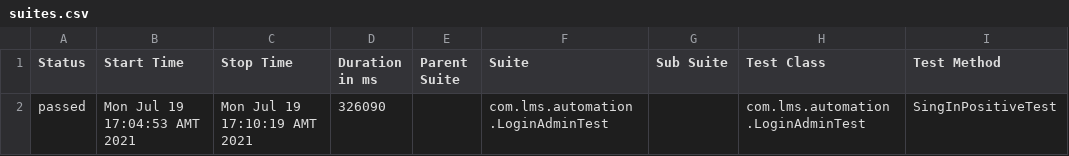
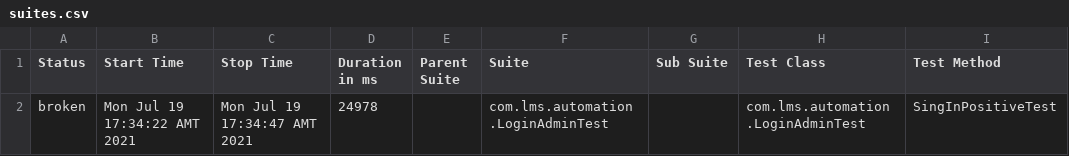
Before and after one commit to Saqo11/dockerLMS, a CSV file: allure-report/data/suites.csv, drawn as a sheet; only a part is shown; the diff names each change by its address in the sheet, - before the commit and + after, or states it on an @@ line.

```diff
--- a/allure-report/data/suites.csv
+++ b/allure-report/data/suites.csv
-A2 (Status): passed
+A2 (Status): broken
-B2 (Start Time): Mon Jul 19 17:04:53 AMT 2021
+B2 (Start Time): Mon Jul 19 17:34:22 AMT 2021
-C2 (Stop Time): Mon Jul 19 17:10:19 AMT 2021
+C2 (Stop Time): Mon Jul 19 17:34:47 AMT 2021
-D2 (Duration in ms): 326090
+D2 (Duration in ms): 24978
```
Also changed, not shown: 49 other files.
